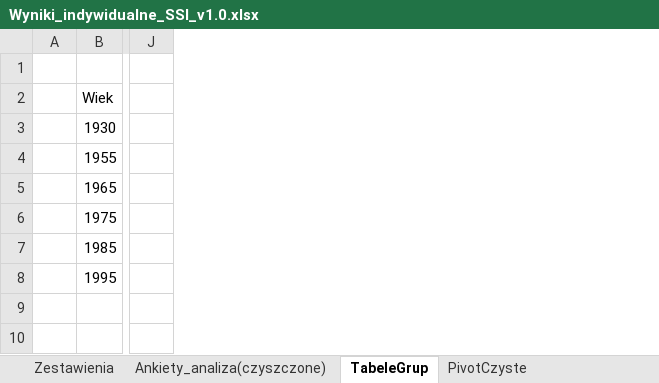
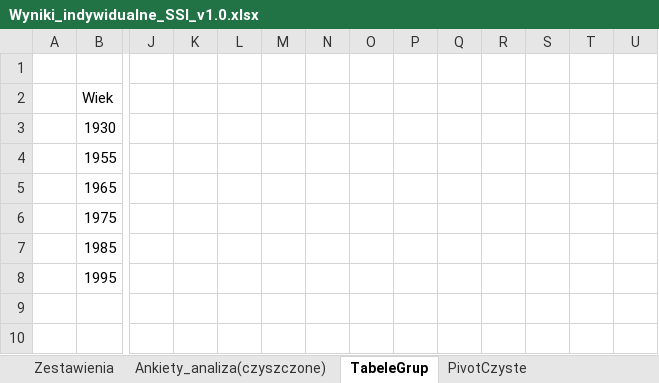
Before and after one commit to JeanPaulSzefler/doktorat_git, an Excel workbook: analizy_wynikow/Wyniki_indywidualne_SSI_v1.0.xlsx, sheet TabeleGrup, drawn as a sheet; only a part is shown, gaps mark what is left out; values as stored, in another font and other column widths than the file's, no borders; table styles not drawn; the diff covers the shown part only; the diff names each change by its address in the sheet, - before the commit and + after, or states it on an @@ line.

```diff
--- a/analizy_wynikow/Wyniki_indywidualne_SSI_v1.0.xlsx (sheet TabeleGrup)
+++ b/analizy_wynikow/Wyniki_indywidualne_SSI_v1.0.xlsx (sheet TabeleGrup)
+column K, empty
+column L, empty
+column M, empty
+column N, empty
+column O, empty
+column P, empty
+column Q, empty
+column R, empty
+column S, empty
+column T, empty
+column U, empty
```
Also changed, not shown: 1 added row, 16 removed rows and 40 edited cells elsewhere in this sheet, sheet Zestawienia, sheet Ankiety_analiza(czyszczone), formulas that keep their value, 2 other files.
